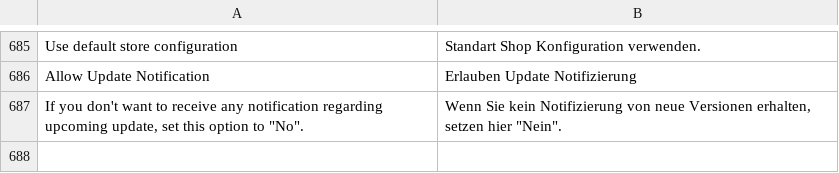
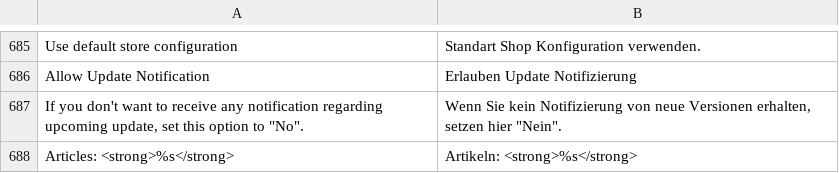
Before and after one commit to diglin/Diglin_Ricardo, a CSV file: src/app/locale/de_CH/Diglin_Ricento.csv, drawn as a sheet; only a part is shown, gaps mark what is left out; the diff names each change by its address in the sheet, - before the commit and + after, or states it on an @@ line.

```diff
--- a/src/app/locale/de_CH/Diglin_Ricento.csv
+++ b/src/app/locale/de_CH/Diglin_Ricento.csv
+row 688: Articles: <strong>%s</strong> | Artikeln: <strong>%s</strong>
```
Also changed, not shown: src/app/locale/de_DE/Diglin_Ricento.csv, src/app/locale/en_US/Diglin_Ricento.csv, 2 other files.
